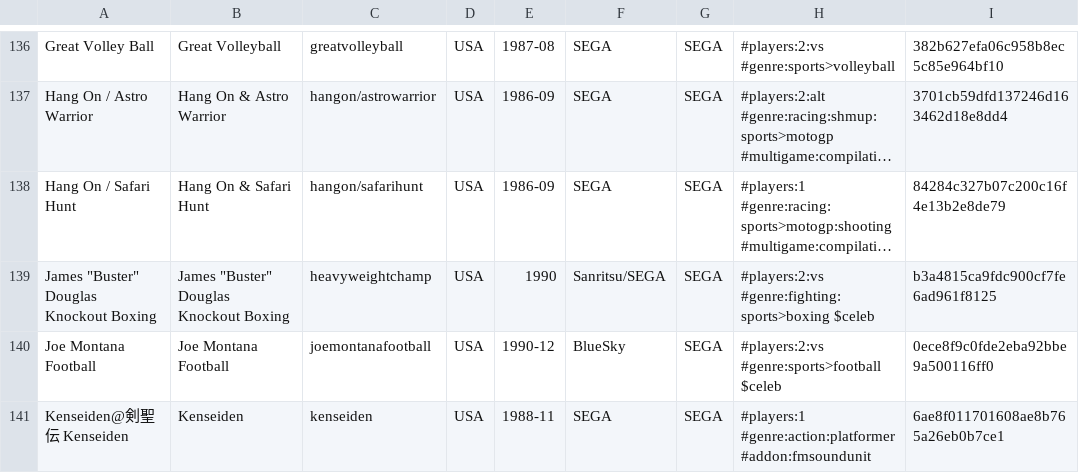
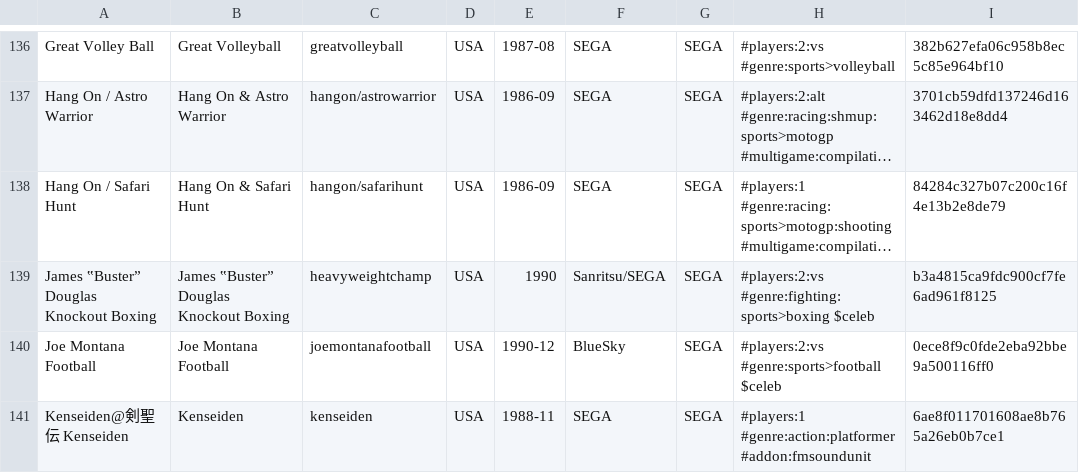
Before and after one commit to PigSaint/GameDataBase, a CSV file: Console_SEGA_MarkIII_MasterSystem.csv, drawn as a sheet; only a part is shown, gaps mark what is left out; long unchanged cells end in …; the diff names each change by its address in the sheet, - before the commit and + after, or states it on an @@ line.

Commit message:
Update Console_SEGA_MarkIII_MasterSystem.csv

```diff
--- a/Console_SEGA_MarkIII_MasterSystem.csv
+++ b/Console_SEGA_MarkIII_MasterSystem.csv
-A139: James "Buster" Douglas Knockout Boxing
+A139: James ‟Buster” Douglas Knockout Boxing
-B139: James "Buster" Douglas Knockout Boxing
+B139: James ‟Buster” Douglas Knockout Boxing
```
